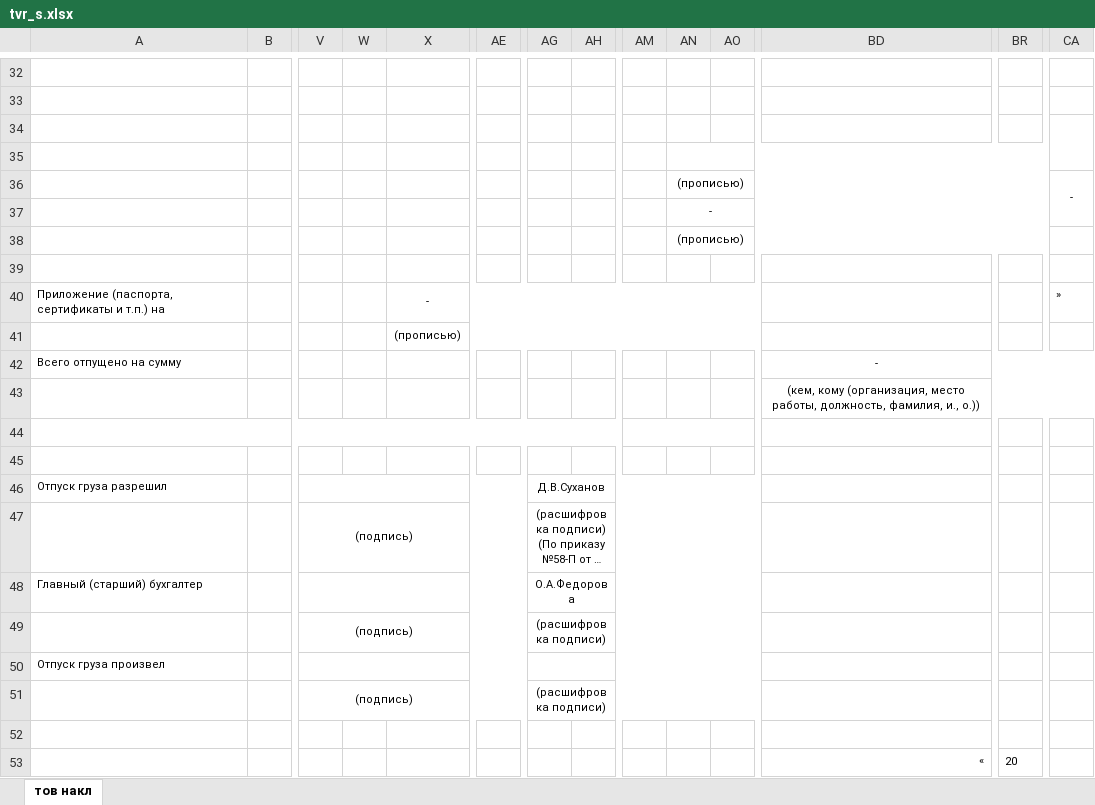
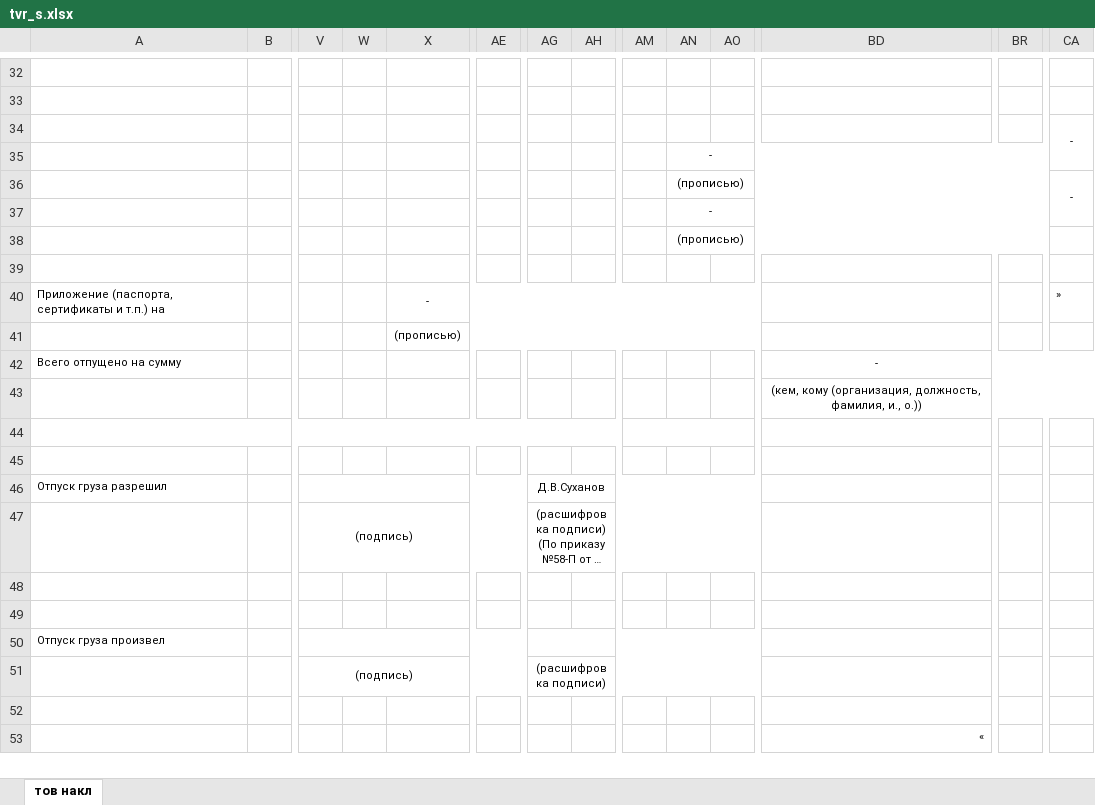
Before and after one commit to Sergeyego/facts, an Excel workbook: templates/tvr_s.xlsx, sheet тов накл, drawn as a sheet; only a part is shown, gaps mark what is left out; long unchanged cells end in …; values as stored, in another font and other column widths than the file's, no borders; removed rows and columns are numbered as before the commit, all else as after; rows hold the shown columns only; the diff covers the shown part only; the diff names each change by its address in the sheet, - before the commit and + after, or states it on an @@ line.

```diff
--- a/templates/tvr_s.xlsx (sheet тов накл)
+++ b/templates/tvr_s.xlsx (sheet тов накл)
-CA34: (empty)
+CA34: -
-AN35: (empty)
+AN35: -
-BD43: …кому (организация, место работы, должность, фамилия,…
+BD43: …кому (организация, должность, фамилия,…
-row 48: Главный (старший) бухгалтер |  |  |  |  |  | О.А.Федорова
+row 48: (empty)
-V49: (подпись)
+V49: (empty)
-V49:AE49 merged
-AG49: (расшифровка подписи)
+AG49: (empty)
-AG49:AU49 merged
-BR53: 20
+BR53: (empty)
```
Also changed, not shown: 6 edited cells and merged cells elsewhere in this sheet, templates/fact21.xlsx, templates/tvr.xlsx, 11 other files.
